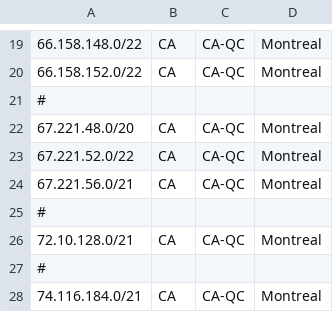
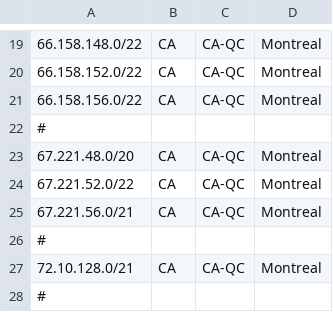
Before and after one commit to ebox-as1403/ebox-as1403.github.io, a CSV file: geofeed.csv, drawn as a sheet; only a part is shown, gaps mark what is left out; the shorter side is filled out with more unchanged rows.

Commit message:
Update geofeed.csv

```diff
--- a/geofeed.csv
+++ b/geofeed.csv
@@ -20,2 +20,3 @@
 66.158.152.0/22,CA,CA-QC,Montreal,
+66.158.156.0/22,CA,CA-QC,Montreal,
 #
```
